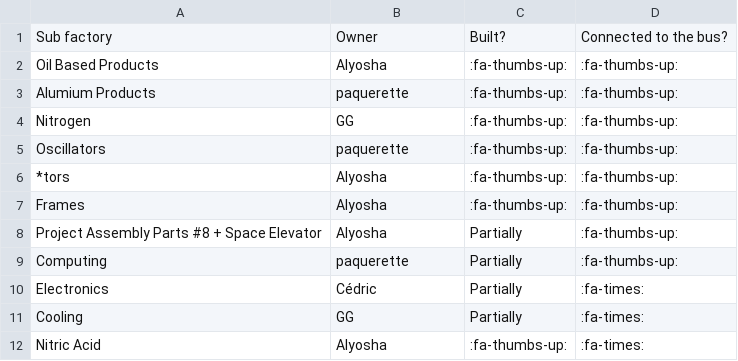
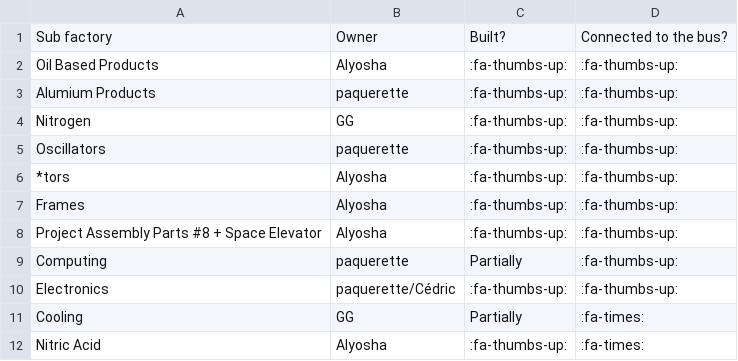
Before and after one commit to totobest/satis-master-plan, a CSV file: src/statuses.csv, drawn as a sheet.

Commit message:
upd. statuses

```diff
--- a/src/statuses.csv
+++ b/src/statuses.csv
@@ -7,5 +7,5 @@ Nitrogen;GG;:fa-thumbs-up:                 ;:fa-thumbs-up:
 "Frames              ";Alyosha;":fa-thumbs-up:                 ";:fa-thumbs-up:
-"Project Assembly Parts #8 + Space Elevator";Alyosha;"Partially";:fa-thumbs-up:
+"Project Assembly Parts #8 + Space Elevator";Alyosha;":fa-thumbs-up:                 ";:fa-thumbs-up:
 "Computing           ";paquerette;"Partially                      ";:fa-thumbs-up:
-"Electronics         ";Cédric;"Partially                      ";:fa-times:
+"Electronics         ";paquerette/Cédric;":fa-thumbs-up:                 ";:fa-thumbs-up:
 "Cooling";GG;"Partially                      ";":fa-times:                     "
```
